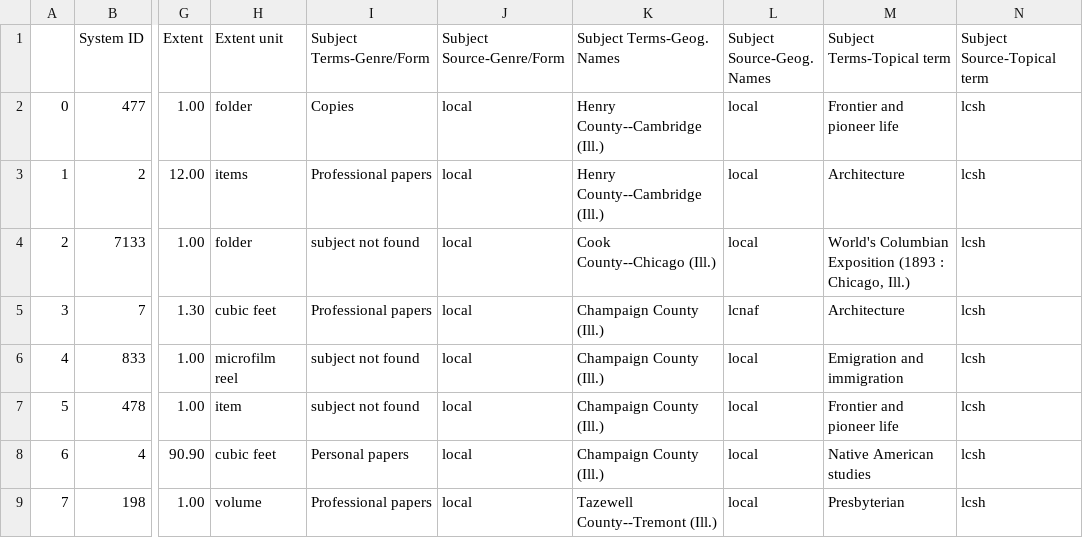
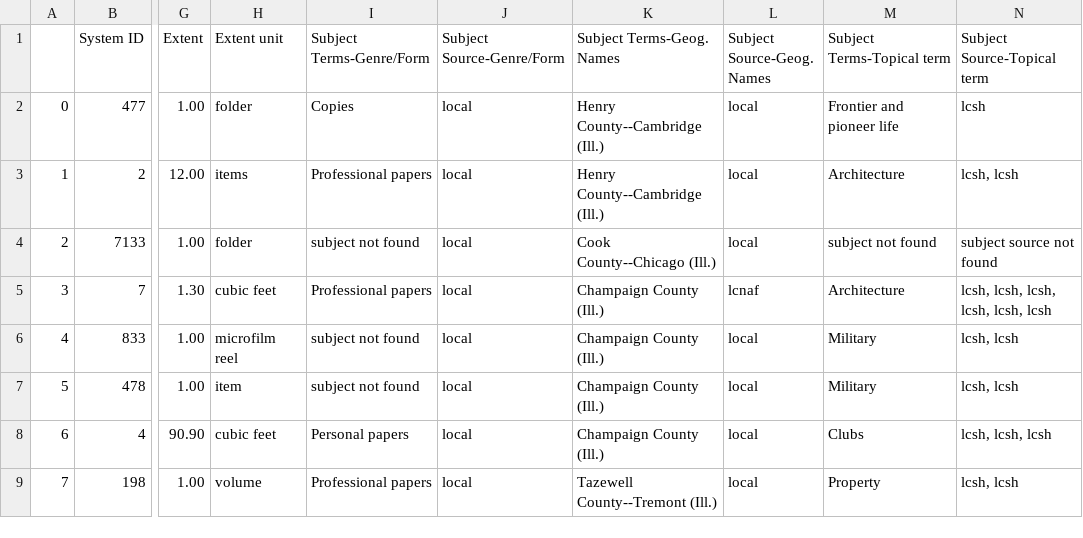
Before and after one commit to courtneyamber/EAD-MARC-Project, a CSV file: output/spreadsheet_example.csv, drawn as a sheet; only a part is shown, gaps mark what is left out; the diff names each change by its address in the sheet, - before the commit and + after, or states it on an @@ line.

Commit message:
updated
csv output now places subject terms in same cell

```diff
--- a/output/spreadsheet_example.csv
+++ b/output/spreadsheet_example.csv
-N3 (Subject Source-Topical term): lcsh
+N3 (Subject Source-Topical term): lcsh, lcsh
-M4 (Subject Terms-Topical term): World's Columbian Exposition (1893 : Chicago, Ill.)
+M4 (Subject Terms-Topical term): subject not found
-N4 (Subject Source-Topical term): lcsh
+N4 (Subject Source-Topical term): subject source not found
-N5 (Subject Source-Topical term): lcsh
+N5 (Subject Source-Topical term): lcsh, lcsh, lcsh, lcsh, lcsh, lcsh
-M6 (Subject Terms-Topical term): Emigration and immigration
+M6 (Subject Terms-Topical term): Military
-N6:N7 (Subject Source-Topical term): lcsh
+N6:N7 (Subject Source-Topical term): lcsh, lcsh
-M7 (Subject Terms-Topical term): Frontier and pioneer life
+M7 (Subject Terms-Topical term): Military
-M8 (Subject Terms-Topical term): Native American studies
+M8 (Subject Terms-Topical term): Clubs
-N8 (Subject Source-Topical term): lcsh
+N8 (Subject Source-Topical term): lcsh, lcsh, lcsh
-M9 (Subject Terms-Topical term): Presbyterian
+M9 (Subject Terms-Topical term): Property
-N9 (Subject Source-Topical term): lcsh
+N9 (Subject Source-Topical term): lcsh, lcsh
```
Also changed, not shown: 1 other file.
